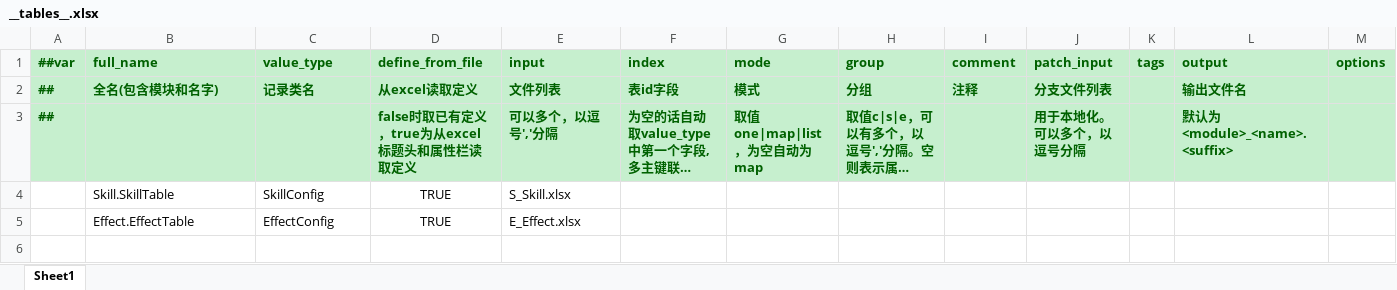
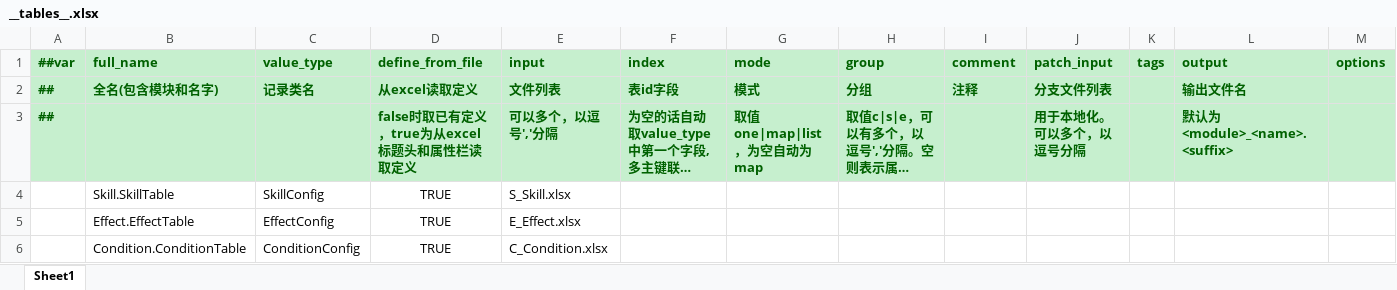
Before and after one commit to Gasskin/ECGameplay, an Excel workbook: LuBan/Datas/__tables__.xlsx, sheet Sheet1, drawn as a sheet; long unchanged cells end in …; values as stored, in another font and other column widths than the file's, no borders; the diff names each change by its address in the sheet, - before the commit and + after, or states it on an @@ line.

```diff
--- a/LuBan/Datas/__tables__.xlsx (sheet Sheet1)
+++ b/LuBan/Datas/__tables__.xlsx (sheet Sheet1)
+row 6:  | Condition.ConditionTable | ConditionConfig | TRUE | C_Condition.xlsx
```
Also changed, not shown: LuBan/Datas/E_Effect.xlsx, LuBan/Datas/S_Skill.xlsx, 22 other files.
